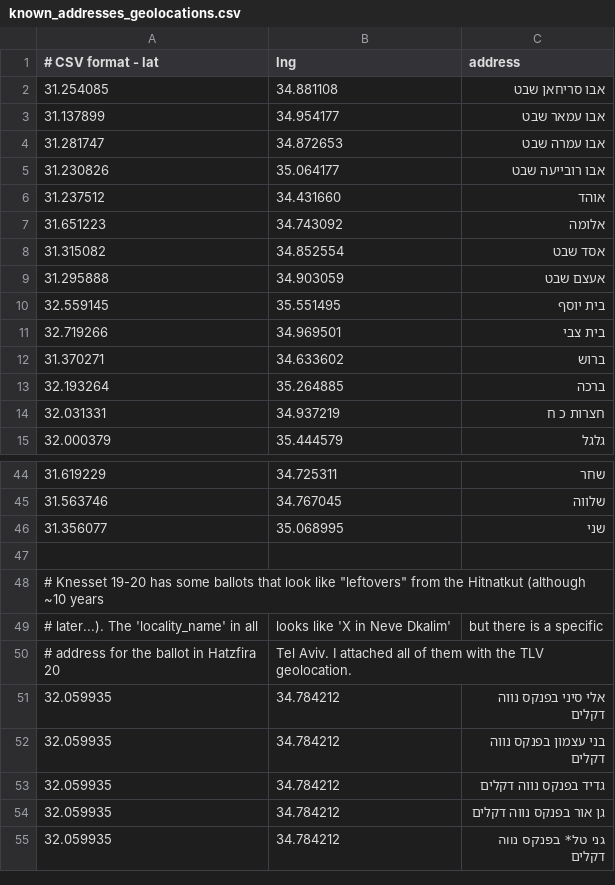
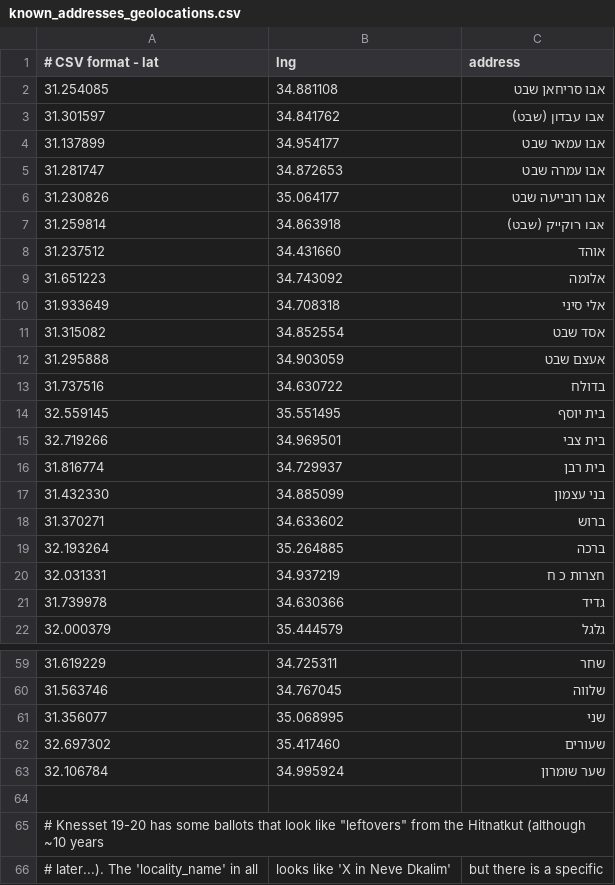
Before and after one commit to zachmoshe/il-elections, a CSV file: il_elections/data/known_addresses_geolocations.csv, drawn as a sheet; only a part is shown, gaps mark what is left out; the shorter side is filled out with more unchanged rows; the diff covers the shown part only.

```diff
--- a/il_elections/data/known_addresses_geolocations.csv
+++ b/il_elections/data/known_addresses_geolocations.csv
@@ -2,2 +2,3 @@
 31.254085,34.881108,אבו סריחאן שבט
+31.301597,34.841762,אבו עבדון (שבט)
 31.137899,34.954177,אבו עמאר שבט
@@ -5,8 +6,13 @@
 31.230826,35.064177,אבו רובייעה שבט
+31.259814,34.863918,אבו רוקייק (שבט)
 31.237512,34.431660,אוהד
 31.651223,34.743092,אלומה
+31.933649,34.708318,אלי סיני
 31.315082,34.852554,אסד שבט
 31.295888,34.903059,אעצם שבט
+31.737516,34.630722,בדולח
 32.559145,35.551495,בית יוסף
 32.719266,34.969501,בית צבי
+31.816774,34.729937,בית רבן
+31.432330,34.885099,בני עצמון
 31.370271,34.633602,ברוש
@@ -14,2 +20,3 @@
 32.031331,34.937219,חצרות כ ח
+31.739978,34.630366,גדיד
 32.000379,35.444579,גלגל
@@ -46,2 +61,4 @@
 31.356077,35.068995,שני
+32.697302,35.417460,שעורים
+32.106784,34.995924,שער שומרון
 
```
Also changed, not shown: 8 added rows elsewhere in this file, 13 other files.
